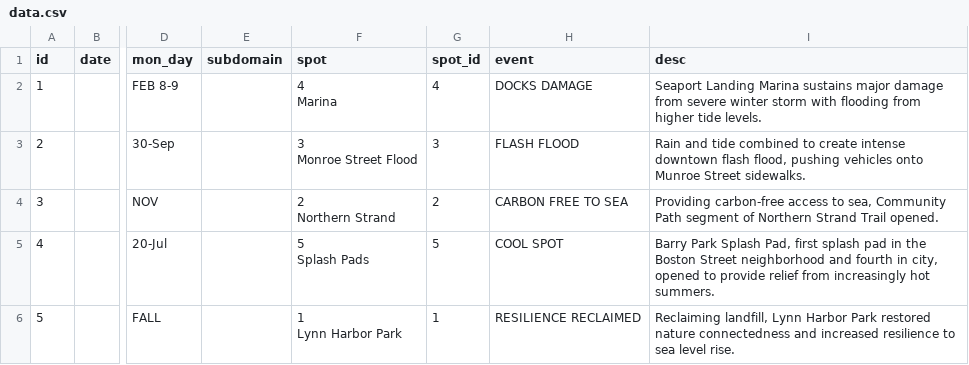
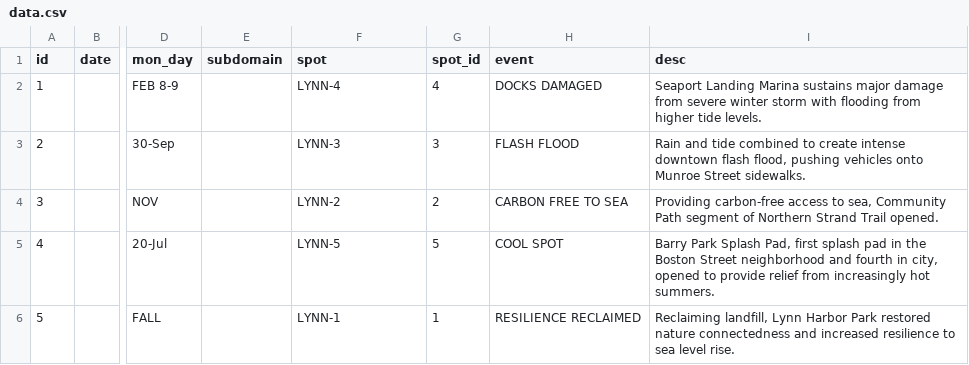
Before and after one commit to huayuan0205/remembrance_the_climate, a CSV file: page/data/Lynn/data.csv, drawn as a sheet; only a part is shown, gaps mark what is left out; ↵ is a line break in a cell; the diff names each change by its address in the sheet, - before the commit and + after, or states it on an @@ line.

Commit message:
update Lynn

```diff
--- a/page/data/Lynn/data.csv
+++ b/page/data/Lynn/data.csv
-F2 (spot): 4 ↵ Marina
+F2 (spot): LYNN-4
-H2 (event): DOCKS DAMAGE
+H2 (event): DOCKS DAMAGED
-F3 (spot): 3 ↵ Monroe Street Flood
+F3 (spot): LYNN-3
-F4 (spot): 2 ↵ Northern Strand
+F4 (spot): LYNN-2
-F5 (spot): 5 ↵ Splash Pads
+F5 (spot): LYNN-5
-F6 (spot): 1 ↵ Lynn Harbor Park
+F6 (spot): LYNN-1
```
Also changed, not shown: 1 other file.
